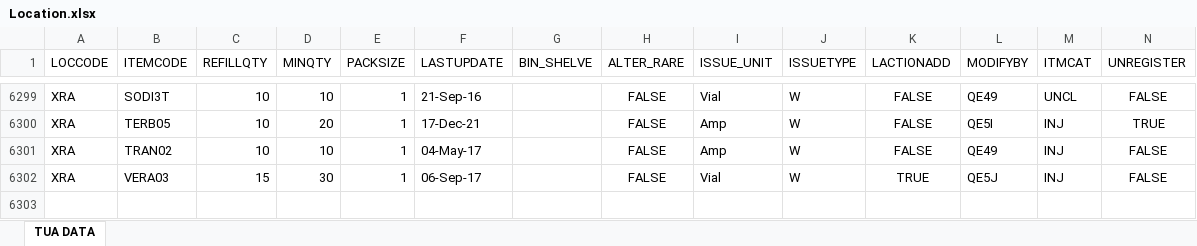
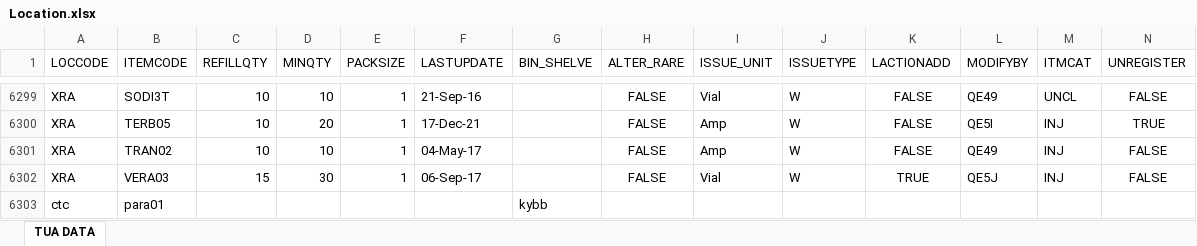
Before and after one commit to AlexCheung109/WardStockLocationCheck, an Excel workbook: Location.xlsx, sheet TUA DATA, drawn as a sheet; only a part is shown, gaps mark what is left out; values as stored, in another font and other column widths than the file's, no borders; table styles not drawn; the diff names each change by its address in the sheet, - before the commit and + after, or states it on an @@ line.

Commit message:
Upload file

```diff
--- a/Location.xlsx (sheet TUA DATA)
+++ b/Location.xlsx (sheet TUA DATA)
+row 6303: ctc | para01 |  |  |  |  | kybb
```
